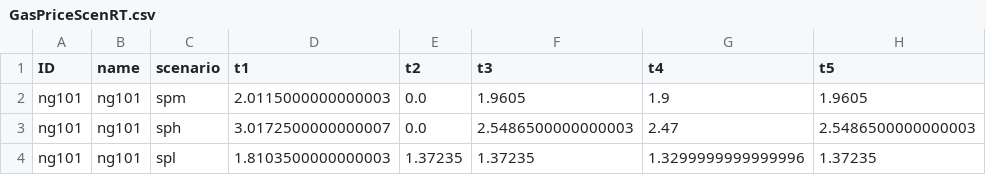
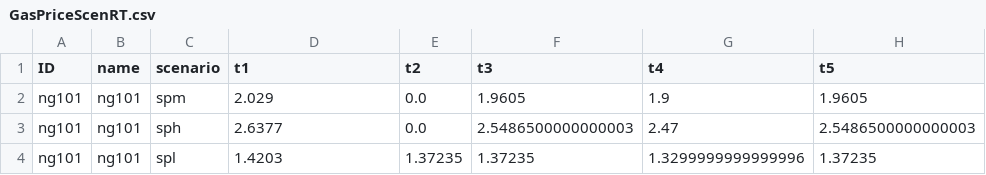
Before and after one commit to stefdeli/Gas-Swing-Contracts, a CSV file: Data/SimpleNetwork_ImperialUnitsActual/ElecData/GasPriceScenRT.csv, drawn as a sheet; only a part is shown; the diff names each change by its address in the sheet, - before the commit and + after, or states it on an @@ line.

```diff
--- a/Data/SimpleNetwork_ImperialUnitsActual/ElecData/GasPriceScenRT.csv
+++ b/Data/SimpleNetwork_ImperialUnitsActual/ElecData/GasPriceScenRT.csv
-D2 (t1): 2.0115000000000003
+D2 (t1): 2.029
-D3 (t1): 3.0172500000000007
+D3 (t1): 2.6377
-D4 (t1): 1.8103500000000003
+D4 (t1): 1.4203
```
Also changed, not shown: Data/LargeNetwork_ImperialUnitsActual/ElecData/GasPriceDA.csv, Data/LargeNetwork_ImperialUnitsActual/ElecData/GasPriceScenRT.csv, 10 other files.
